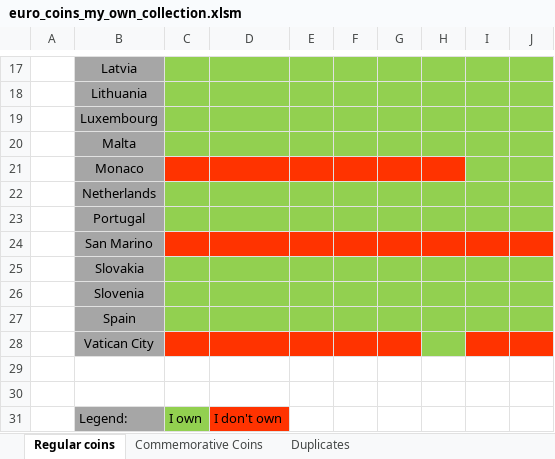
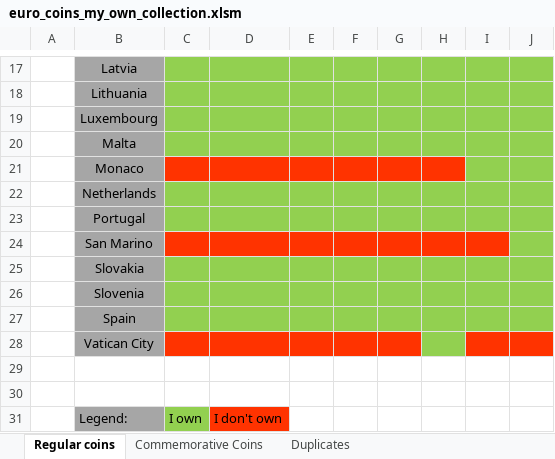
Before and after one commit to Dominik9805/2-euro-commemorative-coins, an Excel workbook: euro_coins_my_own_collection.xlsm, sheet Regular coins, drawn as a sheet; only a part is shown, gaps mark what is left out; values as stored, in another font and other column widths than the file's, no borders; the diff names each change by its address in the sheet, - before the commit and + after, or states it on an @@ line.

Commit message:
Update euro_coins_my_own_collection.xlsm
add new find Spain 2012

```diff
--- a/euro_coins_my_own_collection.xlsm (sheet Regular coins)
+++ b/euro_coins_my_own_collection.xlsm (sheet Regular coins)
-J24 fill: #FF3300
+J24 fill: #92D050
```
Also changed, not shown: sheet Commemorative Coins.
